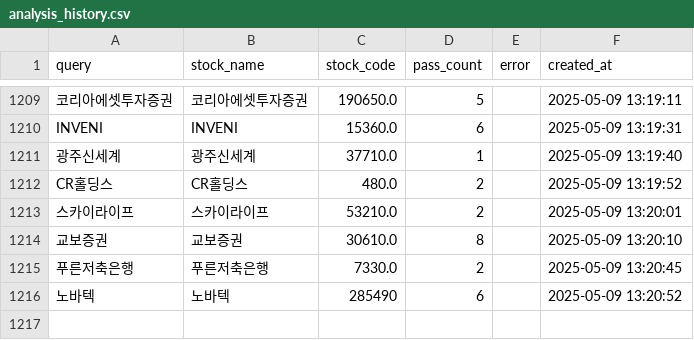
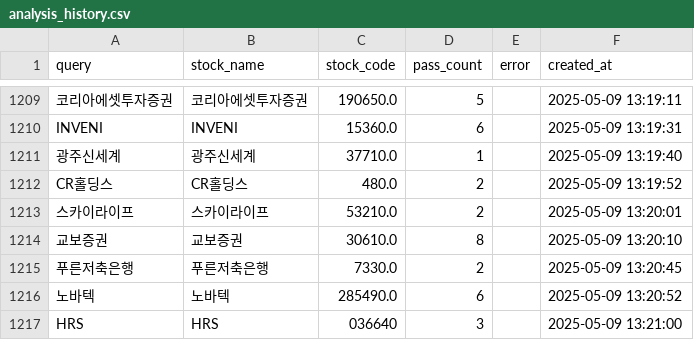
Before and after one commit to MinHoBinE/minhobin, a CSV file: data/analysis_history.csv, drawn as a sheet; only a part is shown, gaps mark what is left out.

Commit message:
Add analysis history: HRS

```diff
--- a/data/analysis_history.csv
+++ b/data/analysis_history.csv
@@ -1215,2 +1215,3 @@ CR홀딩스,CR홀딩스,480.0,2,,2025-05-09 13:19:52
 푸른저축은행,푸른저축은행,7330.0,2,,2025-05-09 13:20:45
-노바텍,노바텍,285490,6,,2025-05-09 13:20:52
+노바텍,노바텍,285490.0,6,,2025-05-09 13:20:52
+HRS,HRS,036640,3,,2025-05-09 13:21:00
```
